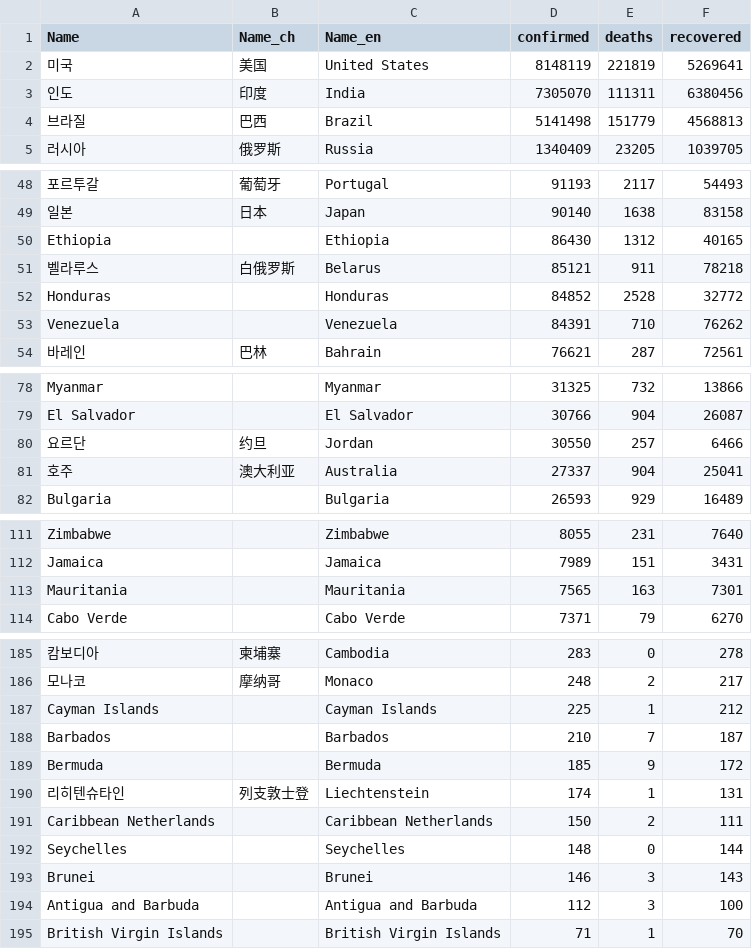
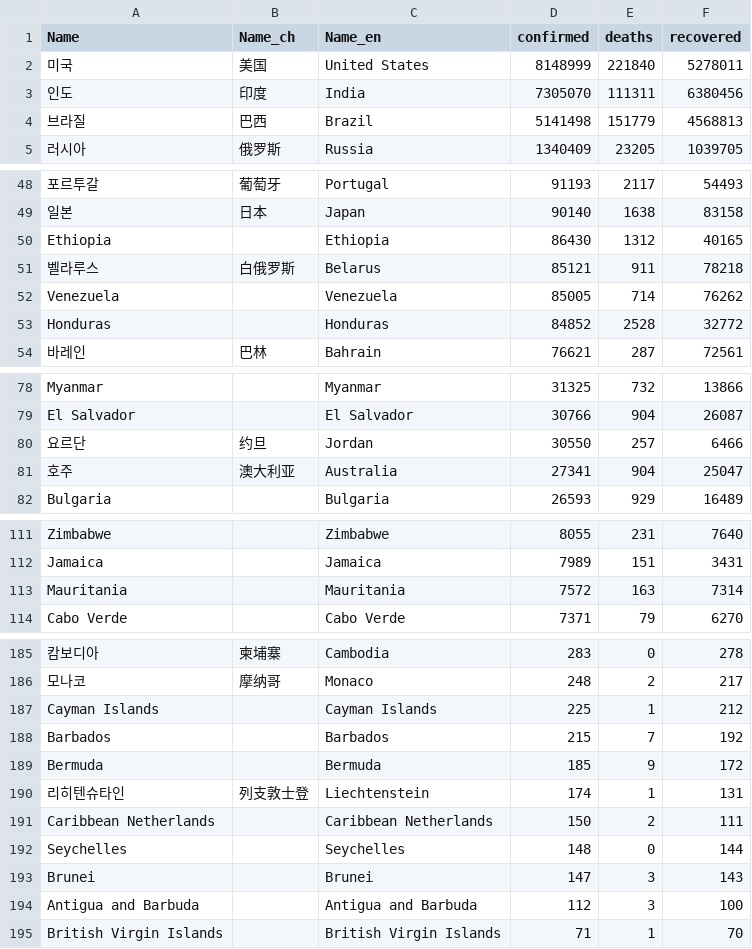
Before and after one commit to adrinerDP/livecod, a CSV file: data/current_global.csv, drawn as a sheet; only a part is shown, gaps mark what is left out; removed rows and columns are numbered as before the commit, all else as after; the diff covers the shown part only; the diff names each change by its address in the sheet, - before the commit and + after, or states it on an @@ line.

```diff
--- a/data/current_global.csv
+++ b/data/current_global.csv
-D2 (confirmed): 8148119
+D2 (confirmed): 8148999
-E2 (deaths): 221819
+E2 (deaths): 221840
-F2 (recovered): 5269641
+F2 (recovered): 5278011
+row 52: Venezuela |  | Venezuela | 85005 | 714 | 76262
-row 53: Venezuela |  | Venezuela | 84391 | 710 | 76262
-D81 (confirmed): 27337
+D81 (confirmed): 27341
-F81 (recovered): 25041
+F81 (recovered): 25047
-D113 (confirmed): 7565
+D113 (confirmed): 7572
-F113 (recovered): 7301
+F113 (recovered): 7314
-D188 (confirmed): 210
+D188 (confirmed): 215
-F188 (recovered): 187
+F188 (recovered): 192
-D193 (confirmed): 146
+D193 (confirmed): 147
```
Also changed, not shown: 2 edited cells elsewhere in this file, data/news_google.csv, data/news_naver.csv, 5 other files.
